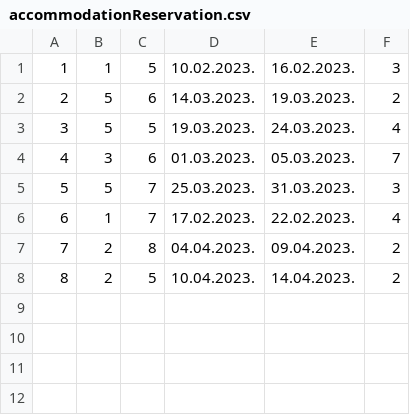
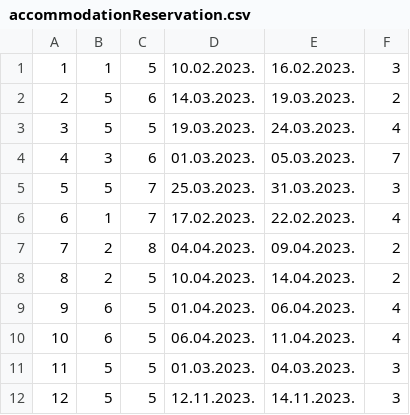
Before and after one commit to jblanusa13/SimsProjekat, a CSV file: ProjectSims/ProjectSims/Resources/Data/accommodationReservation.csv, drawn as a sheet; the diff names each change by its address in the sheet, - before the commit and + after, or states it on an @@ line.

```diff
--- a/ProjectSims/ProjectSims/Resources/Data/accommodationReservation.csv
+++ b/ProjectSims/ProjectSims/Resources/Data/accommodationReservation.csv
+row 9: 9 | 6 | 5 | 01.04.2023. | 06.04.2023. | 4
+row 10: 10 | 6 | 5 | 06.04.2023. | 11.04.2023. | 4
+row 11: 11 | 5 | 5 | 01.03.2023. | 04.03.2023. | 3
+row 12: 12 | 5 | 5 | 12.11.2023. | 14.11.2023. | 3
```
Also changed, not shown: ProjectSims/ProjectSims/Resources/Data/accommodation.csv, ProjectSims/ProjectSims/Resources/Data/guestAccommodation.csv, 18 other files.
